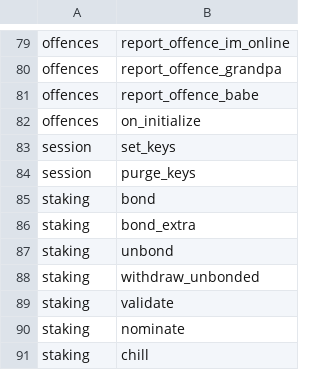
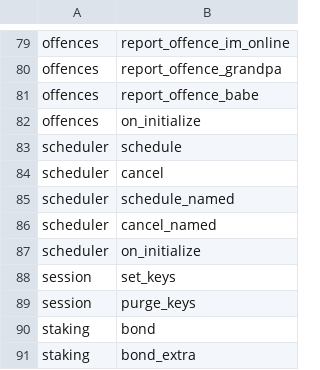
Before and after one commit to shawntabrizi/substrate-graph-benchmarks, a CSV file: all_benchmarks.csv, drawn as a sheet; only a part is shown, gaps mark what is left out; the shorter side is filled out with more unchanged rows.

Commit message:
add scheduler

```diff
--- a/all_benchmarks.csv
+++ b/all_benchmarks.csv
@@ -82,2 +82,7 @@ offences,report_offence_babe
 offences,on_initialize
+scheduler,schedule
+scheduler,cancel
+scheduler,schedule_named
+scheduler,cancel_named
+scheduler,on_initialize
 session,set_keys
```
Also changed, not shown: 11 other files.
